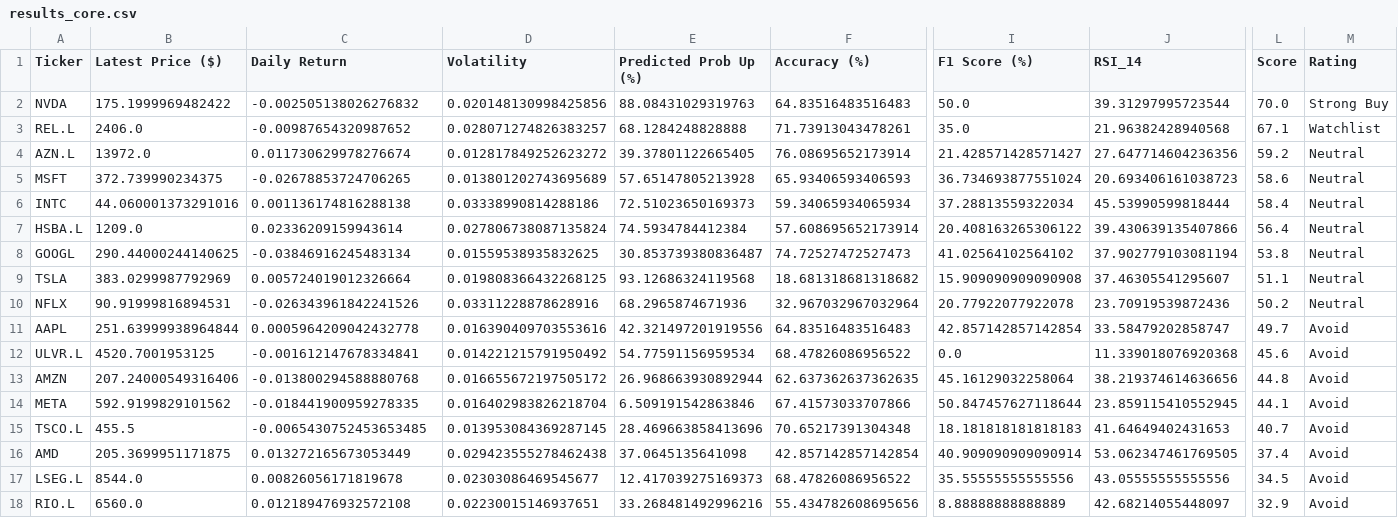
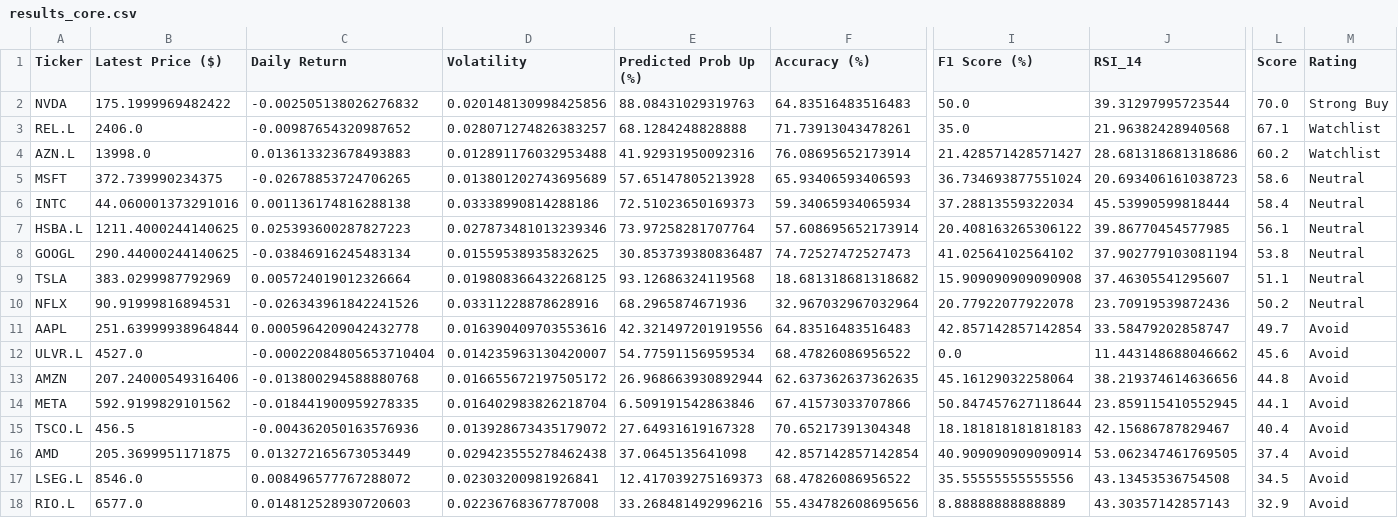
Before and after one commit to Toby0603/AlphaRank, a CSV file: results_core.csv, drawn as a sheet; only a part is shown, gaps mark what is left out; the diff covers the shown part only; the diff names each change by its address in the sheet, - before the commit and + after, or states it on an @@ line.

```diff
--- a/results_core.csv
+++ b/results_core.csv
-B4 (Latest Price ($)): 13972.0
+B4 (Latest Price ($)): 13998.0
-C4 (Daily Return): 0.011730629978276674
+C4 (Daily Return): 0.013613323678493883
-D4 (Volatility): 0.012817849252623272
+D4 (Volatility): 0.012891176032953488
-E4 (Predicted Prob Up (%)): 39.37801122665405
+E4 (Predicted Prob Up (%)): 41.92931950092316
-J4 (RSI_14): 27.647714604236356
+J4 (RSI_14): 28.681318681318686
-L4 (Score): 59.2
+L4 (Score): 60.2
-M4 (Rating): Neutral
+M4 (Rating): Watchlist
-B7 (Latest Price ($)): 1209.0
+B7 (Latest Price ($)): 1211.4000244140625
-C7 (Daily Return): 0.02336209159943614
+C7 (Daily Return): 0.025393600287827223
-D7 (Volatility): 0.027806738087135824
+D7 (Volatility): 0.027873481013239346
-E7 (Predicted Prob Up (%)): 74.5934784412384
+E7 (Predicted Prob Up (%)): 73.97258281707764
-J7 (RSI_14): 39.430639135407866
+J7 (RSI_14): 39.86770454577985
-L7 (Score): 56.4
+L7 (Score): 56.1
-B12 (Latest Price ($)): 4520.7001953125
+B12 (Latest Price ($)): 4527.0
-C12 (Daily Return): -0.001612147678334841
+C12 (Daily Return): -0.00022084805653710404
-D12 (Volatility): 0.014221215791950492
+D12 (Volatility): 0.014235963130420007
-J12 (RSI_14): 11.339018076920368
+J12 (RSI_14): 11.443148688046662
-B15 (Latest Price ($)): 455.5
+B15 (Latest Price ($)): 456.5
-C15 (Daily Return): -0.0065430752453653485
+C15 (Daily Return): -0.004362050163576936
-D15 (Volatility): 0.013953084369287145
+D15 (Volatility): 0.013928673435179072
-E15 (Predicted Prob Up (%)): 28.469663858413696
+E15 (Predicted Prob Up (%)): 27.64931619167328
-J15 (RSI_14): 41.64649402431653
+J15 (RSI_14): 42.15686787829467
-L15 (Score): 40.7
+L15 (Score): 40.4
-B17 (Latest Price ($)): 8544.0
+B17 (Latest Price ($)): 8546.0
-C17 (Daily Return): 0.00826056171819678
+C17 (Daily Return): 0.008496577767288072
-D17 (Volatility): 0.02303086469545677
+D17 (Volatility): 0.02303200981926841
-J17 (RSI_14): 43.05555555555556
+J17 (RSI_14): 43.13453536754508
-B18 (Latest Price ($)): 6560.0
+B18 (Latest Price ($)): 6577.0
-C18 (Daily Return): 0.012189476932572108
+C18 (Daily Return): 0.014812528930720603
-D18 (Volatility): 0.02230015146937651
+D18 (Volatility): 0.02236768367787008
-J18 (RSI_14): 42.68214055448097
+J18 (RSI_14): 43.30357142857143
```
Also changed, not shown: 16 edited cells elsewhere in this file, performance_history.csv, results_ftse.csv, 1 other file.
